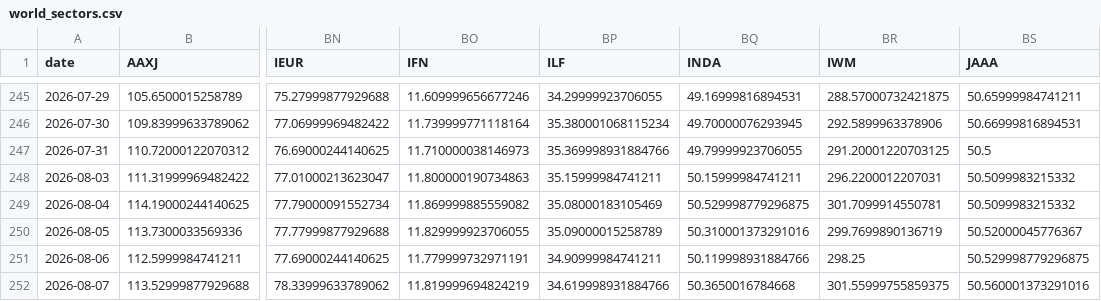
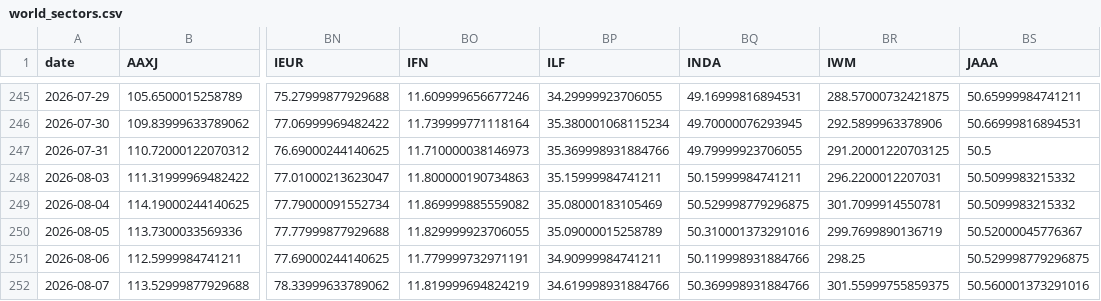
Before and after one commit to BamHIHedgeFundCEO/bamhi-web-reflex, a CSV file: data/world_sectors.csv, drawn as a sheet; only a part is shown, gaps mark what is left out; the diff names each change by its address in the sheet, - before the commit and + after, or states it on an @@ line.

```diff
--- a/data/world_sectors.csv
+++ b/data/world_sectors.csv
-BQ252 (INDA): 50.3650016784668
+BQ252 (INDA): 50.369998931884766
```
Also changed, not shown: data/breadth.csv, 1 other file.
